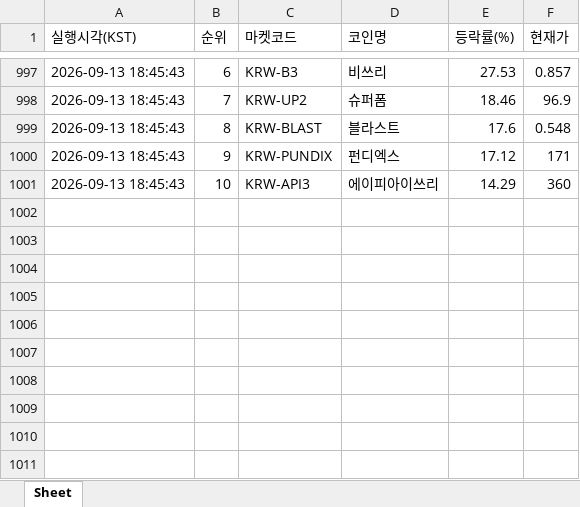
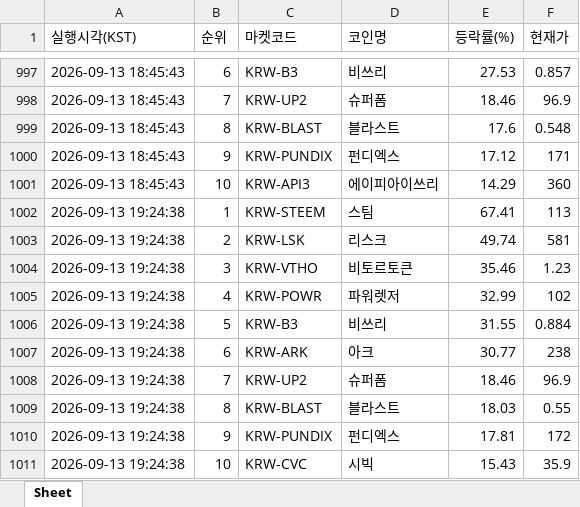
Before and after one commit to betterhwan-glitch/upbi-fire, an Excel workbook: coin_gainers.xlsx, sheet Sheet, drawn as a sheet; only a part is shown, gaps mark what is left out; values as stored, in another font and other column widths than the file's, no borders; the diff names each change by its address in the sheet, - before the commit and + after, or states it on an @@ line.

```diff
--- a/coin_gainers.xlsx (sheet Sheet)
+++ b/coin_gainers.xlsx (sheet Sheet)
+row 1002: 2026-09-13 19:24:38 | 1 | KRW-STEEM | 스팀 | 67.41 | 113
+row 1003: 2026-09-13 19:24:38 | 2 | KRW-LSK | 리스크 | 49.74 | 581
+row 1004: 2026-09-13 19:24:38 | 3 | KRW-VTHO | 비토르토큰 | 35.46 | 1.23
+row 1005: 2026-09-13 19:24:38 | 4 | KRW-POWR | 파워렛저 | 32.99 | 102
+row 1006: 2026-09-13 19:24:38 | 5 | KRW-B3 | 비쓰리 | 31.55 | 0.884
+row 1007: 2026-09-13 19:24:38 | 6 | KRW-ARK | 아크 | 30.77 | 238
+row 1008: 2026-09-13 19:24:38 | 7 | KRW-UP2 | 슈퍼폼 | 18.46 | 96.9
+row 1009: 2026-09-13 19:24:38 | 8 | KRW-BLAST | 블라스트 | 18.03 | 0.55
+row 1010: 2026-09-13 19:24:38 | 9 | KRW-PUNDIX | 펀디엑스 | 17.81 | 172
+row 1011: 2026-09-13 19:24:38 | 10 | KRW-CVC | 시빅 | 15.43 | 35.9
```
